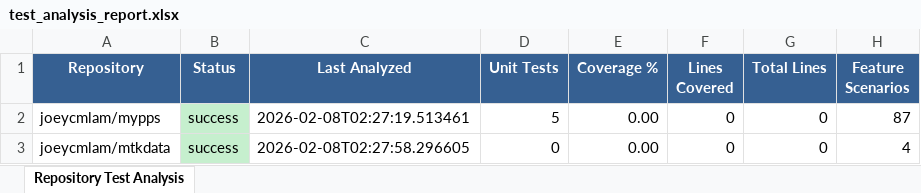
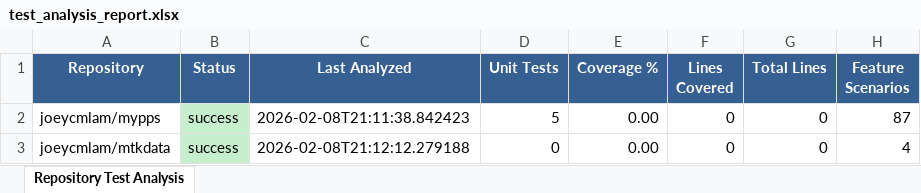
Before and after one commit to joeycmlam/agentsb, an Excel workbook: src/test_analysis_report.xlsx, sheet Repository Test Analysis, drawn as a sheet; only a part is shown; values as stored, in another font and other column widths than the file's, no borders; the diff names each change by its address in the sheet, - before the commit and + after, or states it on an @@ line.

```diff
--- a/src/test_analysis_report.xlsx (sheet Repository Test Analysis)
+++ b/src/test_analysis_report.xlsx (sheet Repository Test Analysis)
-C2 (Last Analyzed): 2026-02-08T02:27:19.513461
+C2 (Last Analyzed): 2026-02-08T21:11:38.842423
-C3 (Last Analyzed): 2026-02-08T02:27:58.296605
+C3 (Last Analyzed): 2026-02-08T21:12:12.279188
```
Also changed, not shown: 10 other files.
